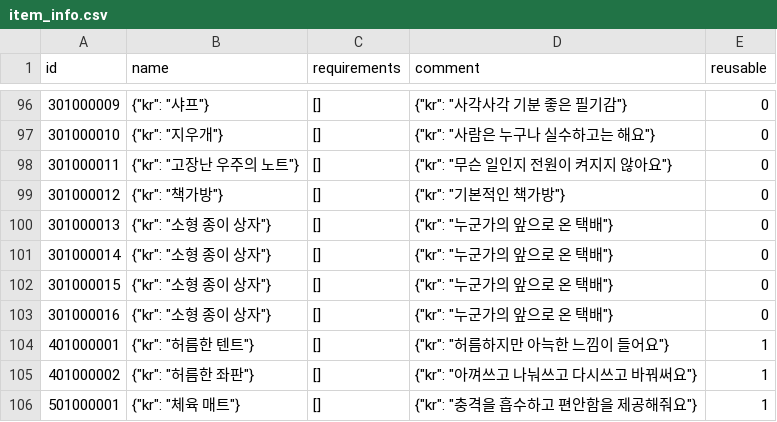
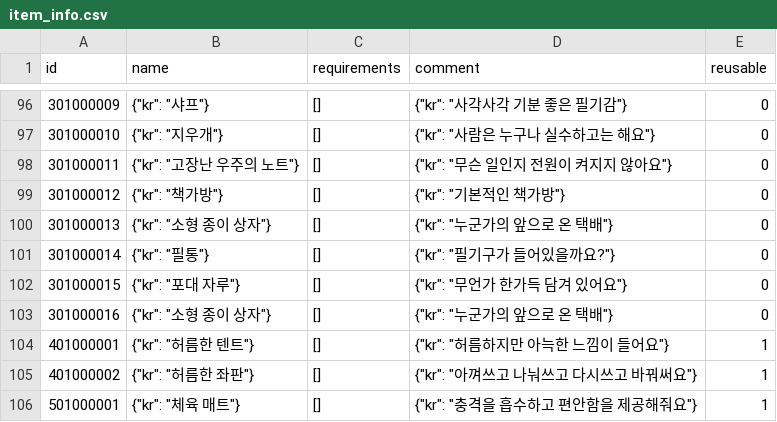
Before and after one commit to yjhan211/orbtail-server, a CSV file: network/Common/csv/item_info.csv, drawn as a sheet; only a part is shown, gaps mark what is left out.

```diff
--- a/network/Common/csv/item_info.csv
+++ b/network/Common/csv/item_info.csv
@@ -100,4 +100,4 @@ id,name,requirements,comment,reusable
 301000013,"{""kr"": ""소형 종이 상자""}",[],"{""kr"": ""누군가의 앞으로 온 택배""}",0
-301000014,"{""kr"": ""소형 종이 상자""}",[],"{""kr"": ""누군가의 앞으로 온 택배""}",0
-301000015,"{""kr"": ""소형 종이 상자""}",[],"{""kr"": ""누군가의 앞으로 온 택배""}",0
+301000014,"{""kr"": ""필통""}",[],"{""kr"": ""필기구가 들어있을까요?""}",0
+301000015,"{""kr"": ""포대 자루""}",[],"{""kr"": ""무언가 한가득 담겨 있어요""}",0
 301000016,"{""kr"": ""소형 종이 상자""}",[],"{""kr"": ""누군가의 앞으로 온 택배""}",0
```
Also changed, not shown: network/Common/csv/explore_target_info.csv, 1 other file.
